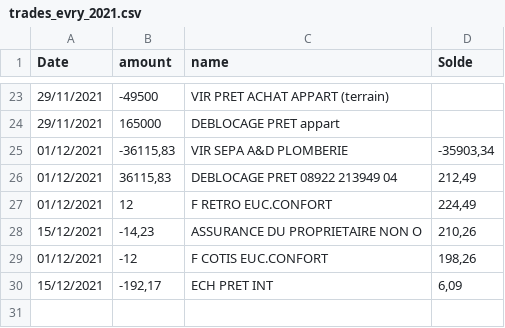
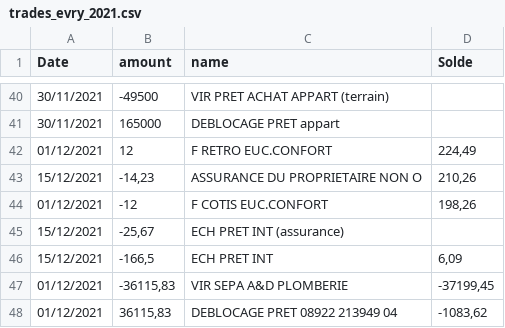
Before and after one commit to louisgarnier/LMNP, a CSV file: backend/data/input/trades/trades_evry_2021.csv, drawn as a sheet; only a part is shown, gaps mark what is left out; the diff covers the shown part only.

```diff
--- a/backend/data/input/trades/trades_evry_2021.csv
+++ b/backend/data/input/trades/trades_evry_2021.csv
@@ -23,4 +40,2 @@
-29/11/2021;-49500;VIR PRET ACHAT APPART (terrain);
-29/11/2021;165000;DEBLOCAGE PRET appart;
-01/12/2021;-36115,83;VIR SEPA A&D PLOMBERIE;-35903,34
-01/12/2021;36115,83;DEBLOCAGE PRET 08922 213949 04;212,49
+30/11/2021;-49500;VIR PRET ACHAT APPART (terrain);;;;;;
+30/11/2021;165000;DEBLOCAGE PRET appart;;;;;;
@@ -30 +45,4 @@
-15/12/2021;-192,17;ECH PRET INT;6,09
+15/12/2021;-25,67;ECH PRET INT (assurance);;;;;;
+15/12/2021;-166,5;ECH PRET INT;6,09;;;;;
+01/12/2021;-36115,83;VIR SEPA A&D PLOMBERIE;-37199,45;;;;;
+01/12/2021;36115,83;DEBLOCAGE PRET 08922 213949 04;-1083,62;;;;;
```
Also changed, not shown: 22 added rows, 5 removed rows and 2 edited cells elsewhere in this file, backend/data/input/trades/trades_evry_2022.csv, backend/data/input/trades/trades_evry_2024.csv, 12 other files.
